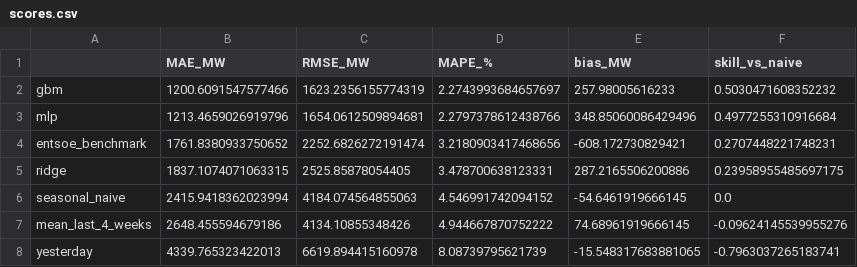
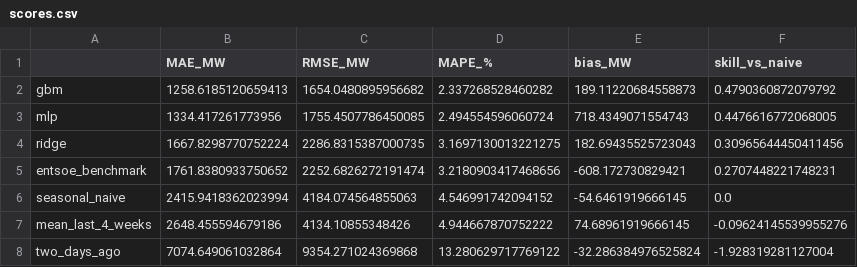
Before and after one commit to MuhammadxKhan/power-load-forecast, a CSV file: results/scores.csv, drawn as a sheet.

```diff
--- a/results/scores.csv
+++ b/results/scores.csv
@@ -1,8 +1,8 @@
 ,MAE_MW,RMSE_MW,MAPE_%,bias_MW,skill_vs_naive
-gbm,1200.6091547577466,1623.2356155774319,2.2743993684657697,257.98005616233,0.5030471608352232
-mlp,1213.4659026919796,1654.0612509894681,2.2797378612438766,348.85060086429496,0.4977255310916684
+gbm,1258.6185120659413,1654.0480895956682,2.337268528460282,189.11220684558873,0.4790360872079792
+mlp,1334.417261773956,1755.4507786450085,2.494554596060724,718.4349071554743,0.4476616772068005
+ridge,1667.8298770752224,2286.8315387000735,3.1697130013221275,182.69435525723043,0.30965644450411456
 entsoe_benchmark,1761.8380933750652,2252.6826272191474,3.2180903417468656,-608.172730829421,0.2707448221748231
-ridge,1837.1074071063315,2525.85878054405,3.478700638123331,287.2165506200886,0.23958955485697175
 seasonal_naive,2415.9418362023994,4184.074564855063,4.546991742094152,-54.6461919666145,0.0
 mean_last_4_weeks,2648.455594679186,4134.10855348426,4.944667870752222,74.68961919666145,-0.09624145539955276
-yesterday,4339.765323422013,6619.894415160978,8.08739795621739,-15.548317683881065,-0.7963037265183741
+two_days_ago,7074.649061032864,9354.271024369868,13.280629717769122,-32.286384976525824,-1.928319281127004
```
Also changed, not shown: results/backtest.csv, 4 other files.
